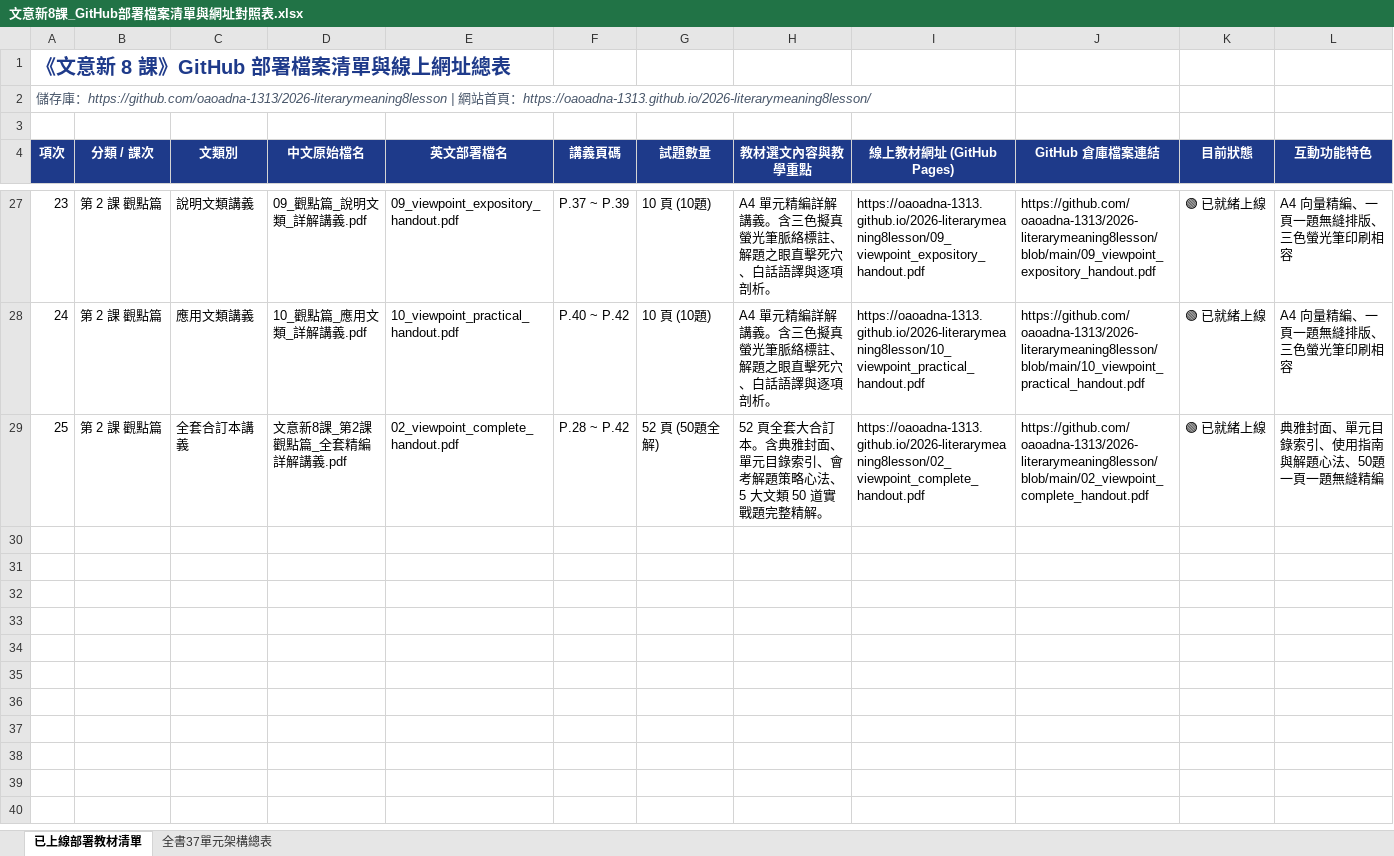
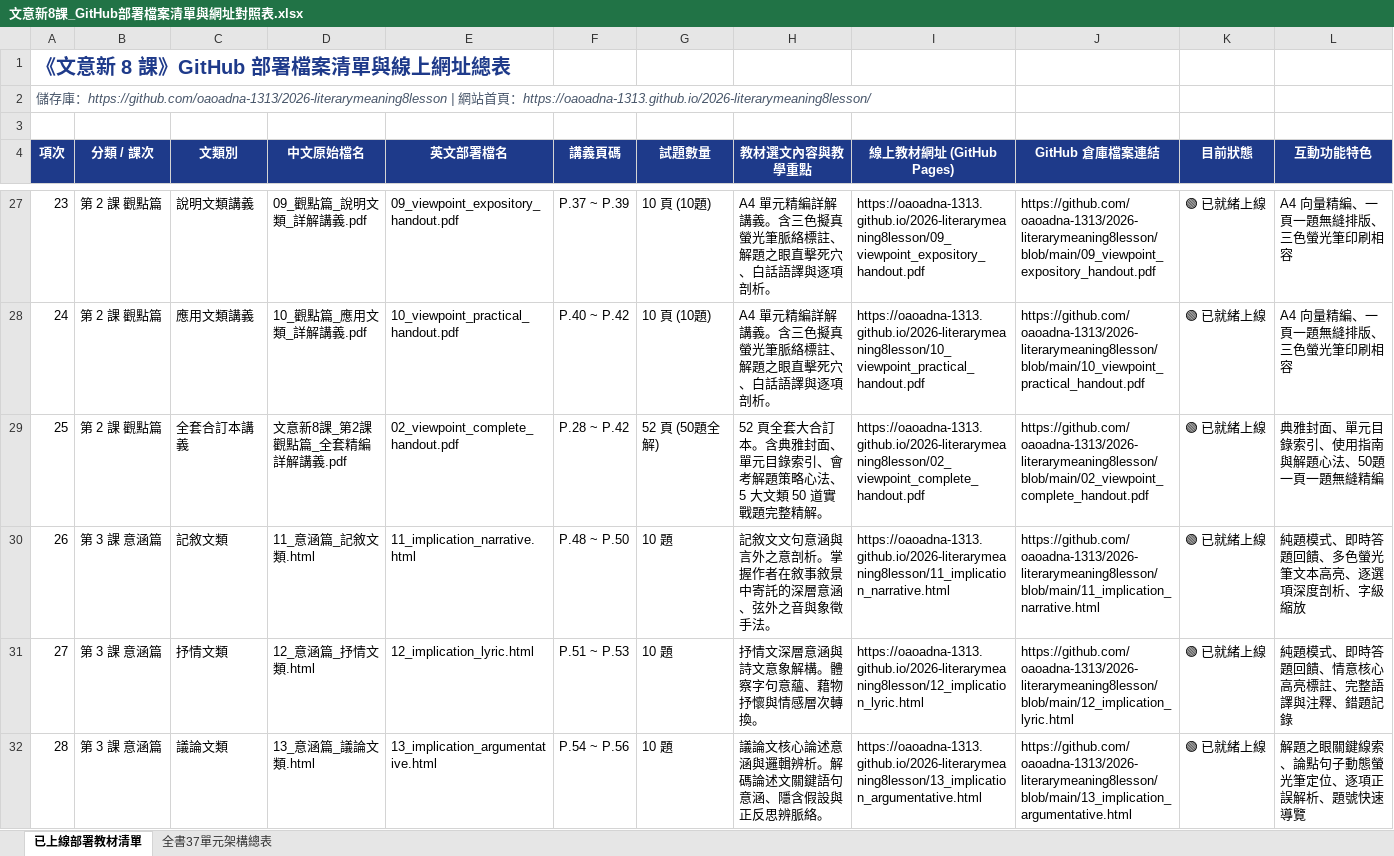
Before and after one commit to oaoadna-1313/2026-literarymeaning8lesson, an Excel workbook: 文意新8課_GitHub部署檔案清單與網址對照表.xlsx, sheet 已上線部署教材清單, drawn as a sheet; only a part is shown, gaps mark what is left out; values as stored, in another font and other column widths than the file's, no borders; the diff covers the shown part only; the diff names each change by its address in the sheet, - before the commit and + after, or states it on an @@ line.

Commit message:
feat: deploy Lesson 03 (Implication) interactive courseware, A4 handouts, complete collection PDF, and updated index

```diff
--- a/文意新8課_GitHub部署檔案清單與網址對照表.xlsx (sheet 已上線部署教材清單)
+++ b/文意新8課_GitHub部署檔案清單與網址對照表.xlsx (sheet 已上線部署教材清單)
+row 30: 26 | 第 3 課 意涵篇 | 記敘文類 | 11_意涵篇_記敘文類.html | 11_implication_narrative.html | P.48 ~ P.50 | 10 題 | 記敘文文句意涵與言外之意剖析。掌握作者在敘事敘景中寄託的深層意涵、弦外之音與象徵手法。 | https://oaoadna-1313.github.io/2026-literarymeaning8lesson/11_implication_narrative.html | https://github.com/oaoadna-1313/2026-literarymeaning8lesson/blob/main/11_implication_narrative.html | 🟢 已就緒上線 | 純題模式、即時答題回饋、多色螢光筆文本高亮、逐選項深度剖析、字級縮放
+row 31: 27 | 第 3 課 意涵篇 | 抒情文類 | 12_意涵篇_抒情文類.html | 12_implication_lyric.html | P.51 ~ P.53 | 10 題 | 抒情文深層意涵與詩文意象解構。體察字句意蘊、藉物抒懷與情感層次轉換。 | https://oaoadna-1313.github.io/2026-literarymeaning8lesson/12_implication_lyric.html | https://github.com/oaoadna-1313/2026-literarymeaning8lesson/blob/main/12_implication_lyric.html | 🟢 已就緒上線 | 純題模式、即時答題回饋、情意核心高亮標註、完整語譯與注釋、錯題記錄
+row 32: 28 | 第 3 課 意涵篇 | 議論文類 | 13_意涵篇_議論文類.html | 13_implication_argumentative.html | P.54 ~ P.56 | 10 題 | 議論文核心論述意涵與邏輯辨析。解碼論述文關鍵語句意涵、隱含假設與正反思辨脈絡。 | https://oaoadna-1313.github.io/2026-literarymeaning8lesson/13_implication_argumentative.html | https://github.com/oaoadna-1313/2026-literarymeaning8lesson/blob/main/13_implication_argumentative.html | 🟢 已就緒上線 | 解題之眼關鍵線索、論點句子動態螢光筆定位、逐項正誤解析、題號快速導覽
```
Also changed, not shown: 8 added rows elsewhere in this sheet, sheet 全書37單元架構總表, 13 other files.
